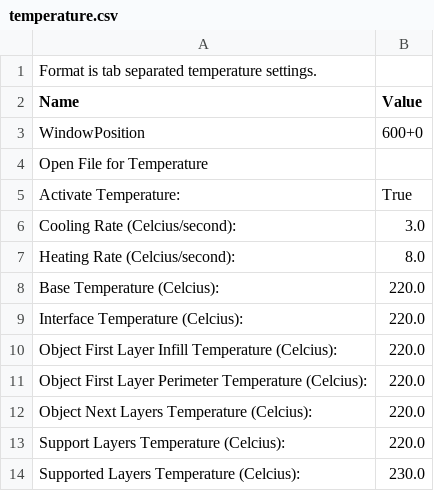
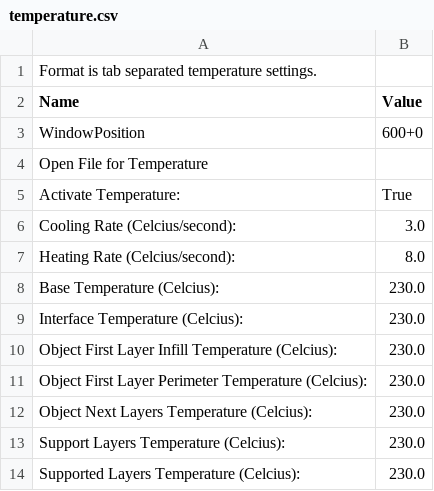
Before and after one commit to dovadi/skeinforge_darwin_abs_profile, a CSV file: profiles/extrusion/Ultimaker-ABS/temperature.csv, drawn as a sheet.

```diff
--- a/profiles/extrusion/Ultimaker-ABS/temperature.csv
+++ b/profiles/extrusion/Ultimaker-ABS/temperature.csv
@@ -7,8 +7,8 @@ Cooling Rate (Celcius/second):	3.0
 Heating Rate (Celcius/second):	8.0
-Base Temperature (Celcius):	220.0
-Interface Temperature (Celcius):	220.0
-Object First Layer Infill Temperature (Celcius):	220.0
-Object First Layer Perimeter Temperature (Celcius):	220.0
-Object Next Layers Temperature (Celcius):	220.0
-Support Layers Temperature (Celcius):	220.0
+Base Temperature (Celcius):	230.0
+Interface Temperature (Celcius):	230.0
+Object First Layer Infill Temperature (Celcius):	230.0
+Object First Layer Perimeter Temperature (Celcius):	230.0
+Object Next Layers Temperature (Celcius):	230.0
+Support Layers Temperature (Celcius):	230.0
 Supported Layers Temperature (Celcius):	230.0
```
Also changed, not shown: profiles/extrusion/Ultimaker-ABS/raft.csv, profiles/extrusion/Ultimaker-ABS/speed.csv.
